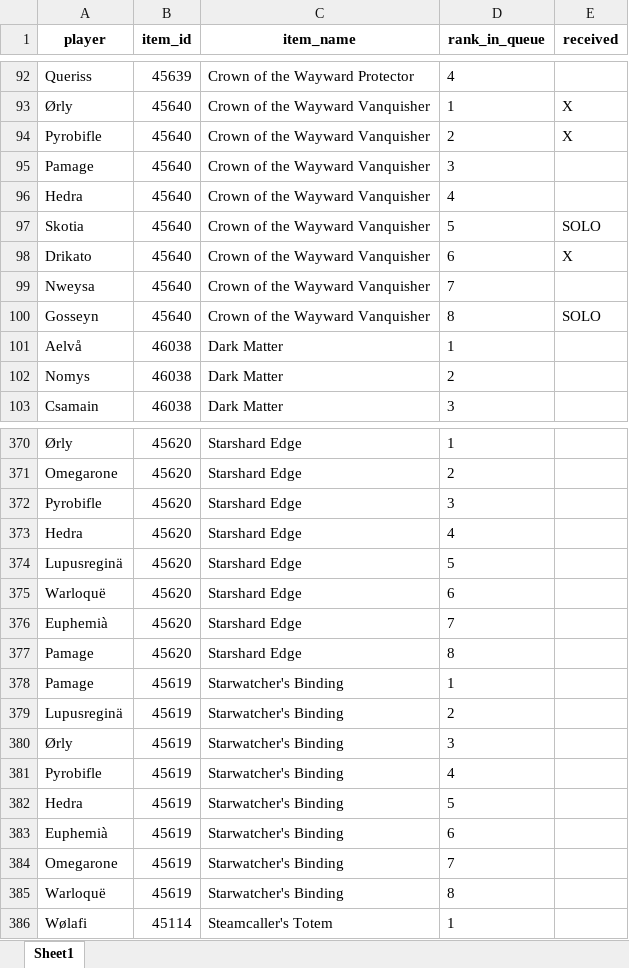
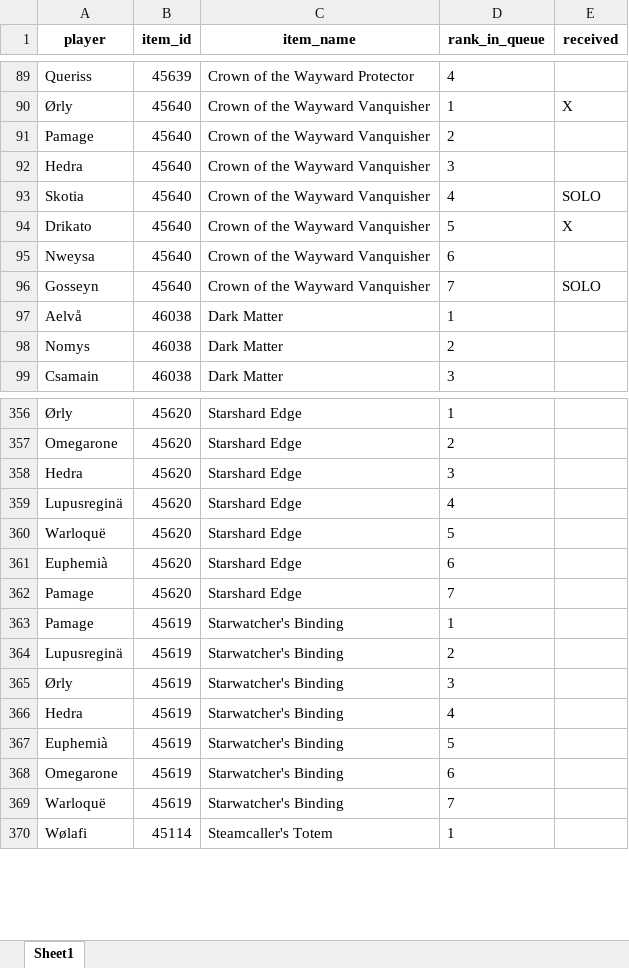
Before and after one commit to Sharptsa/Divide-BiS, an Excel workbook: data/players_priorities.xlsx, sheet Sheet1, drawn as a sheet; only a part is shown, gaps mark what is left out; values as stored, in another font and other column widths than the file's, no borders; removed rows and columns are numbered as before the commit, all else as after; the diff covers the shown part only; the diff names each change by its address in the sheet, - before the commit and + after, or states it on an @@ line.

Commit message:
remove pyrobifle

```diff
--- a/data/players_priorities.xlsx (sheet Sheet1)
+++ b/data/players_priorities.xlsx (sheet Sheet1)
-row 94: Pyrobifle | 45640 | Crown of the Wayward Vanquisher | 2 | X
-D91 (rank_in_queue): 3
+D91 (rank_in_queue): 2
-D92 (rank_in_queue): 4
+D92 (rank_in_queue): 3
-D93 (rank_in_queue): 5
+D93 (rank_in_queue): 4
-D94 (rank_in_queue): 6
+D94 (rank_in_queue): 5
-D95 (rank_in_queue): 7
+D95 (rank_in_queue): 6
-D96 (rank_in_queue): 8
+D96 (rank_in_queue): 7
-row 372: Pyrobifle | 45620 | Starshard Edge | 3
-D358 (rank_in_queue): 4
+D358 (rank_in_queue): 3
-D359 (rank_in_queue): 5
+D359 (rank_in_queue): 4
-D360 (rank_in_queue): 6
+D360 (rank_in_queue): 5
-D361 (rank_in_queue): 7
+D361 (rank_in_queue): 6
-D362 (rank_in_queue): 8
+D362 (rank_in_queue): 7
-row 381: Pyrobifle | 45619 | Starwatcher's Binding | 4
-D366 (rank_in_queue): 5
+D366 (rank_in_queue): 4
-D367 (rank_in_queue): 6
+D367 (rank_in_queue): 5
-D368 (rank_in_queue): 7
+D368 (rank_in_queue): 6
-D369 (rank_in_queue): 8
+D369 (rank_in_queue): 7
```
Also changed, not shown: 14 removed rows, 1 moved row and 47 edited cells elsewhere in this sheet, 3 other files.
